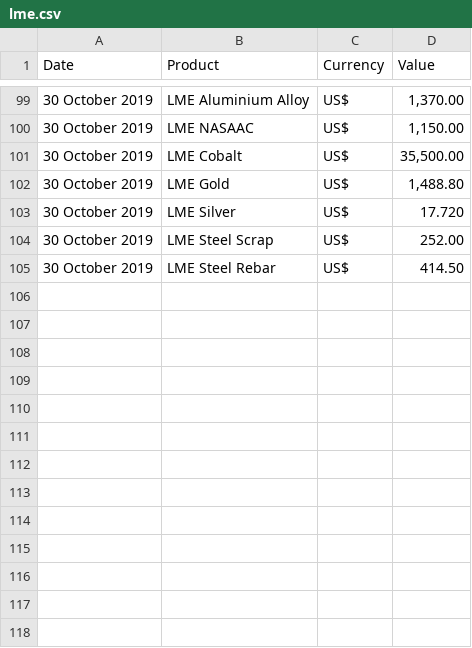
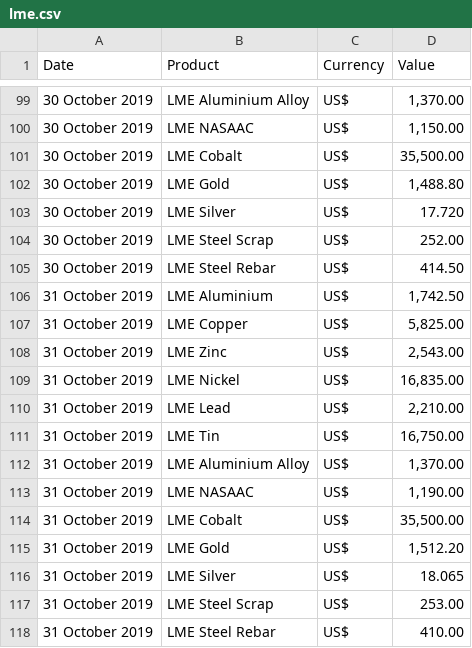
Before and after one commit to mbs76/LME-Scraper, a CSV file: lme.csv, drawn as a sheet; only a part is shown, gaps mark what is left out.

Commit message:
Update lme.csv

```diff
--- a/lme.csv
+++ b/lme.csv
@@ -105 +105,14 @@ Date,Product,Currency,Value
 30 October 2019,LME Steel Rebar,US$,414.50
+31 October 2019,LME Aluminium,US$,"1,742.50"
+31 October 2019,LME Copper,US$,"5,825.00"
+31 October 2019,LME Zinc,US$,"2,543.00"
+31 October 2019,LME Nickel,US$,"16,835.00"
+31 October 2019,LME Lead,US$,"2,210.00"
+31 October 2019,LME Tin,US$,"16,750.00"
+31 October 2019,LME Aluminium Alloy,US$,"1,370.00"
+31 October 2019,LME NASAAC,US$,"1,190.00"
+31 October 2019,LME Cobalt,US$,"35,500.00"
+31 October 2019,LME Gold,US$,"1,512.20"
+31 October 2019,LME Silver,US$,18.065
+31 October 2019,LME Steel Scrap,US$,253.00
+31 October 2019,LME Steel Rebar,US$,410.00
```
